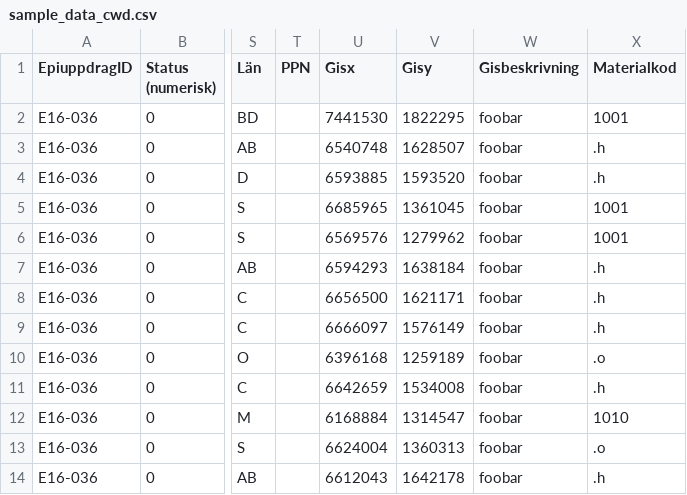
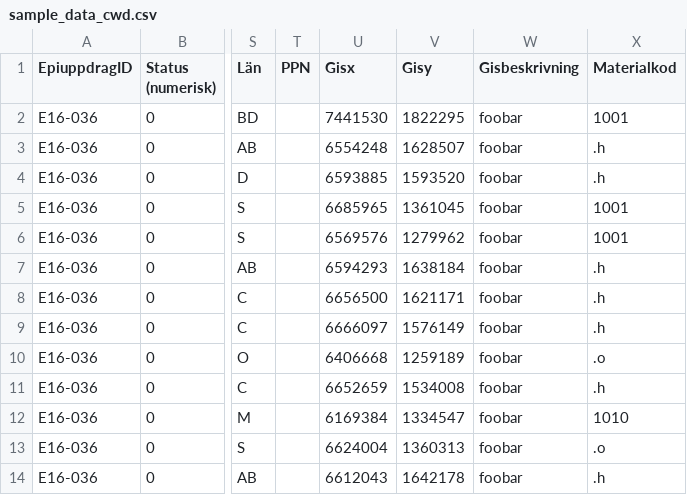
Before and after one commit to conradma123/svamap, a CSV file: inst/sample_data_cwd.csv, drawn as a sheet; only a part is shown, gaps mark what is left out; the diff names each change by its address in the sheet, - before the commit and + after, or states it on an @@ line.

Commit message:
matched point data and write geojson
Now matching the points to the appropriate polygon and then counting the
number of rows in each polygon. Need to have a more general method for
the summary by county.

```diff
--- a/inst/sample_data_cwd.csv
+++ b/inst/sample_data_cwd.csv
-U3 (Gisx): 6540748
+U3 (Gisx): 6554248
-U10 (Gisx): 6396168
+U10 (Gisx): 6406668
-U11 (Gisx): 6642659
+U11 (Gisx): 6652659
-U12 (Gisx): 6168884
+U12 (Gisx): 6169384
-V12 (Gisy): 1314547
+V12 (Gisy): 1334547
```
Also changed, not shown: 10 other files.
